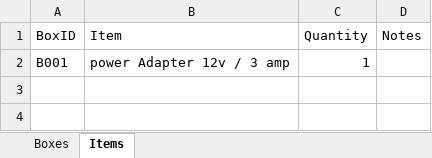
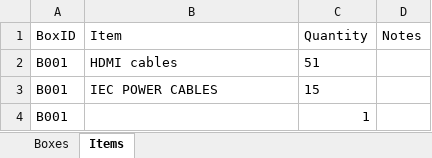
Before and after one commit to timrohner82-tuanbiomass/Storeroom, an Excel workbook: inventory.xlsx, sheet Items, drawn as a sheet; values as stored, in another font and other column widths than the file's, no borders; addresses are those after the commit; the diff names each change by its address in the sheet, - before the commit and + after, or states it on an @@ line.

Commit message:
Update inventory — 3/8/2026, 5:33:19 pm

```diff
--- a/inventory.xlsx (sheet Items)
+++ b/inventory.xlsx (sheet Items)
+row 2: B001 | HDMI cables | 51
+row 3: B001 | IEC POWER CABLES | 15
-B4 (Item): power Adapter 12v / 3 amp
+B4 (Item): (empty)
```
